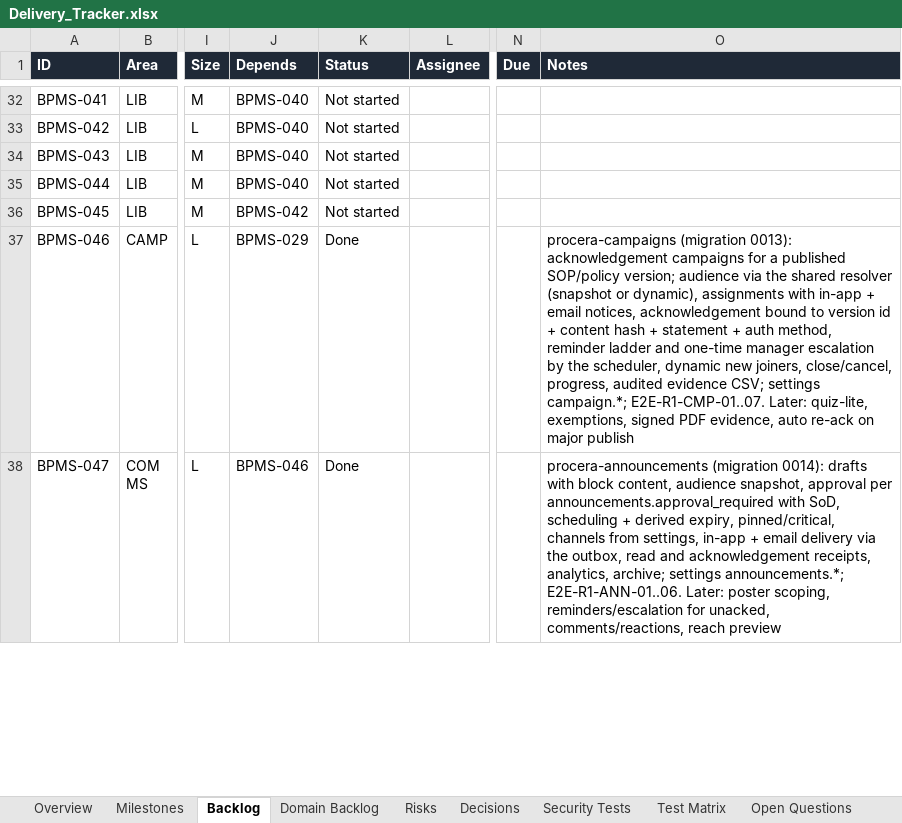
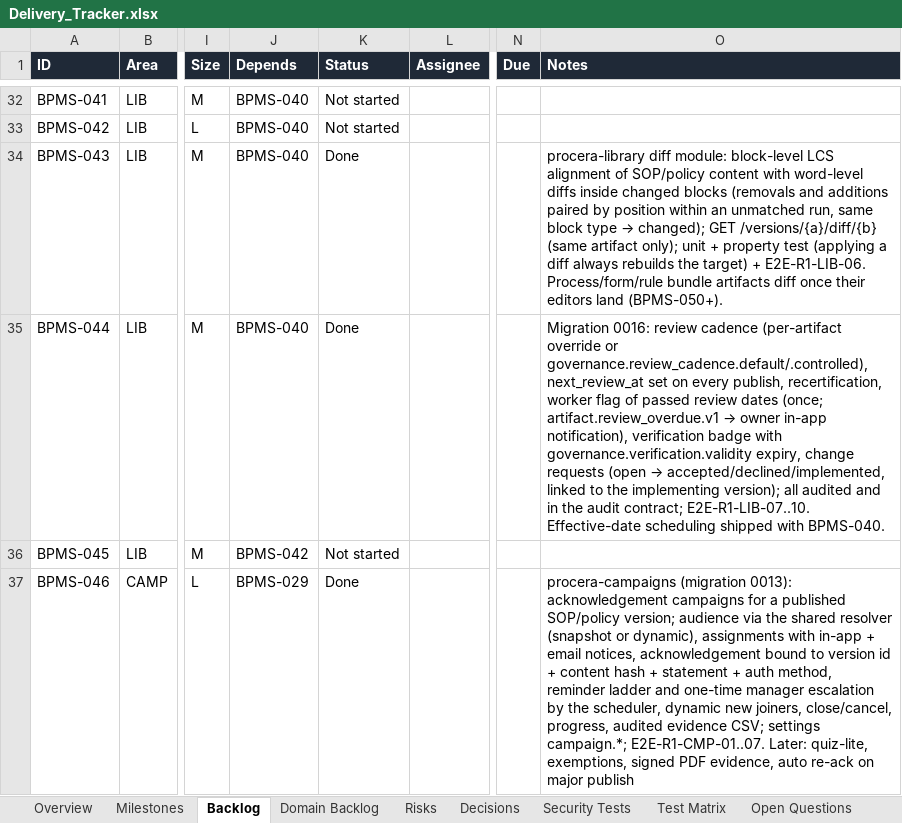
Before and after one commit to CasualOffice/Procera, an Excel workbook: trackers/Delivery_Tracker.xlsx, sheet Backlog, drawn as a sheet; only a part is shown, gaps mark what is left out; the shorter side is filled out with more unchanged rows; values as stored, in another font and other column widths than the file's, no borders; conditional formats and table styles not drawn; the diff names each change by its address in the sheet, - before the commit and + after, or states it on an @@ line.

Commit message:
docs: library governance API, settings, E2E rows; tracker BPMS-043/044 done
Signed-off-by: sachin sarwa <schnsrw@gmail.com>

```diff
--- a/trackers/Delivery_Tracker.xlsx (sheet Backlog)
+++ b/trackers/Delivery_Tracker.xlsx (sheet Backlog)
-K34:K35 (Status): Not started
+K34:K35 (Status): Done
@@ O34 (Notes): (empty) → procera-library diff module: block-level LCS alignment of SOP/policy content with word-level diffs inside changed blocks (removals and additions paired by position within an unmatched run, same block type → changed); GET /versions/{a}/diff/{b} (same artifact only); unit + property test (applying a diff always rebuilds the target) + E2E-R1-LIB-06. Process/form/rule bundle artifacts diff once their editors land (BPMS-050+). @@
@@ O35 (Notes): (empty) → Migration 0016: review cadence (per-artifact override or governance.review_cadence.default/.controlled), next_review_at set on every publish, recertification, worker flag of passed review dates (once; artifact.review_overdue.v1 → owner in-app notification), verification badge with governance.verification.validity expiry, change requests (open → accepted/declined/implemented, linked to the implementing version); all audited and in the audit contract; E2E-R1-LIB-07..10. Effective-date scheduling shipped with BPMS-040. @@
```
Also changed, not shown: sheet Domain Backlog, 9 other files.
